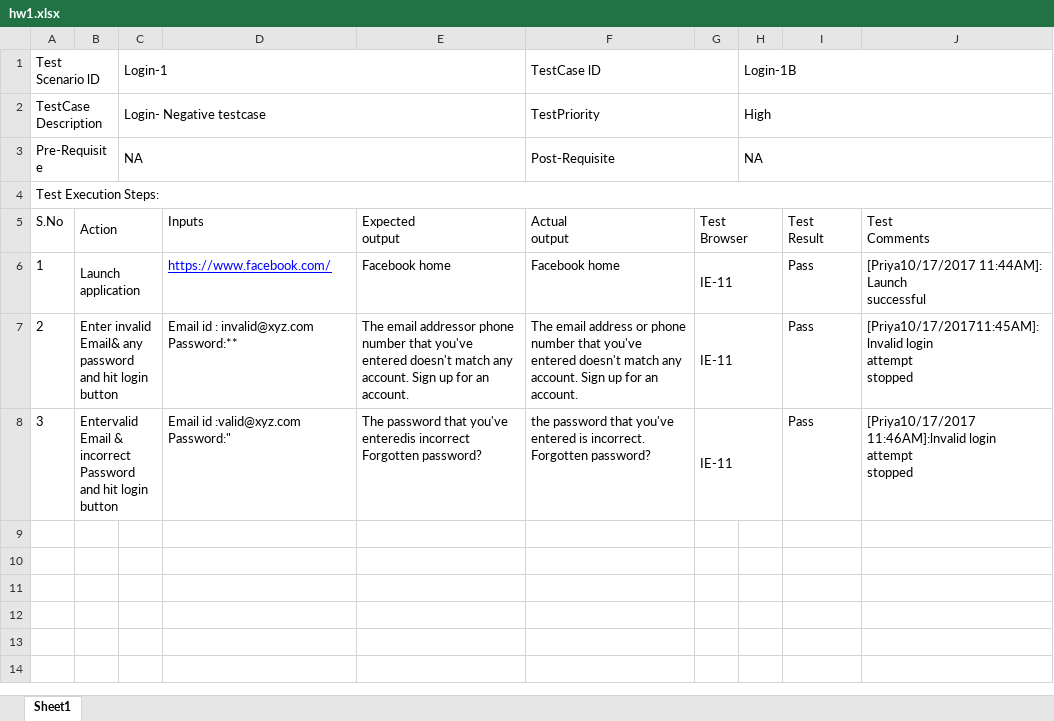
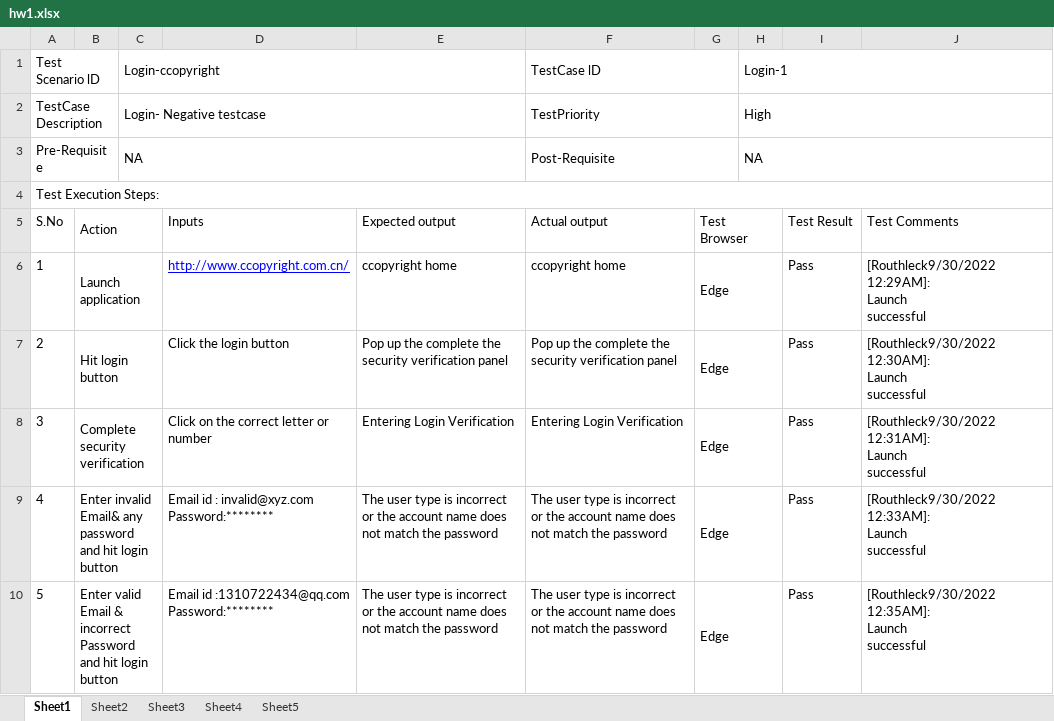
Before and after one commit to feng84chen/myNotes, an Excel workbook: 软件测试与质量保证(updating)/hw/hw1.xlsx, sheet Sheet1, drawn as a sheet; values as stored, in another font and other column widths than the file's, no borders; ↵ is a line break in a cell; the diff names each change by its address in the sheet, - before the commit and + after, or states it on an @@ line.

```diff
--- a/软件测试与质量保证(updating)/hw/hw1.xlsx (sheet Sheet1)
+++ b/软件测试与质量保证(updating)/hw/hw1.xlsx (sheet Sheet1)
+sheet tab: Sheet2
+sheet tab: Sheet3
+sheet tab: Sheet4
+sheet tab: Sheet5
-C1: Login-1
+C1: Login-ccopyright
-H1: Login-1B
+H1: Login-1
-A2 (S.No): TestCase ↵ Description
+A2 (S.No): TestCase Description
-E5: Expected ↵ output
+E5: Expected output
-F5: Actual ↵ output
+F5: Actual output
-G5: Test ↵ Browser
+G5: Test Browser
-I5: Test ↵ Result
+I5: Test Result
-J5: Test ↵ Comments
+J5: Test Comments
-D6 (Inputs): https://www.facebook.com/
+D6 (Inputs): http://www.ccopyright.com.cn/
-E6 (Expected output): Facebook home
+E6 (Expected output): ccopyright home
-F6 (Actual output): Facebook home
+F6 (Actual output): ccopyright home
-G6:G8 (Test Browser): IE-11
+G6:G8 (Test Browser): Edge
-J6 (Test Comments): [Priya10/17/2017 11:44AM]: ↵ Launch ↵ successful
+J6 (Test Comments): [Routhleck9/30/2022 12:29AM]: ↵ Launch ↵ successful
-B7 (Action): Enter invalid Email& any password and hit login button
+B7 (Action): Hit login button
-D7 (Inputs): Email id : invalid@xyz.com ↵ Password:**
+D7 (Inputs): Click the login button
-E7 (Expected output): The email addressor phone number that you've entered doesn't match any account. Sign up for an account.
+E7 (Expected output): Pop up the complete the security verification panel
-F7 (Actual output): The email address or phone number that you've entered doesn't match any account. Sign up for an account.
+F7 (Actual output): Pop up the complete the security verification panel
-J7 (Test Comments): [Priya10/17/201711:45AM]:lnvalid login ↵ attempt ↵ stopped
+J7 (Test Comments): [Routhleck9/30/2022 12:30AM]: ↵ Launch ↵ successful
-B8 (Action): Entervalid Email & incorrect Password and hit login button
+B8 (Action): Complete security verification
-D8 (Inputs): Email id :valid@xyz.com ↵ Password:"
+D8 (Inputs): Click on the correct letter or number
-E8 (Expected output): The password that you've enteredis incorrect Forgotten password?
+E8 (Expected output): Entering Login Verification
-F8 (Actual output): the password that you've entered is incorrect. Forgotten password?
+F8 (Actual output): Entering Login Verification
-J8 (Test Comments): [Priya10/17/2017 11:46AM]:lnvalid login ↵ attempt ↵ stopped
+J8 (Test Comments): [Routhleck9/30/2022 12:31AM]: ↵ Launch ↵ successful
+row 9: 4 | Enter invalid Email& any password and hit login button |  | Email id : invalid@xyz.com ↵ Password:******** | The user type is incorrect or the account name does not match the password | The user type is incorrect or the account name does not match the password | Edge |  | Pass | [Routhleck9/30/2022 12:33AM]: ↵ Launch ↵ successful
+row 10: 5 | Enter valid Email & incorrect Password and hit login button |  | Email id :1310722434@qq.com ↵ Password:******** | The user type is incorrect or the account name does not match the password | The user type is incorrect or the account name does not match the password | Edge |  | Pass | [Routhleck9/30/2022 12:35AM]: ↵ Launch ↵ successful
```
Also changed, not shown: 2 other files.
